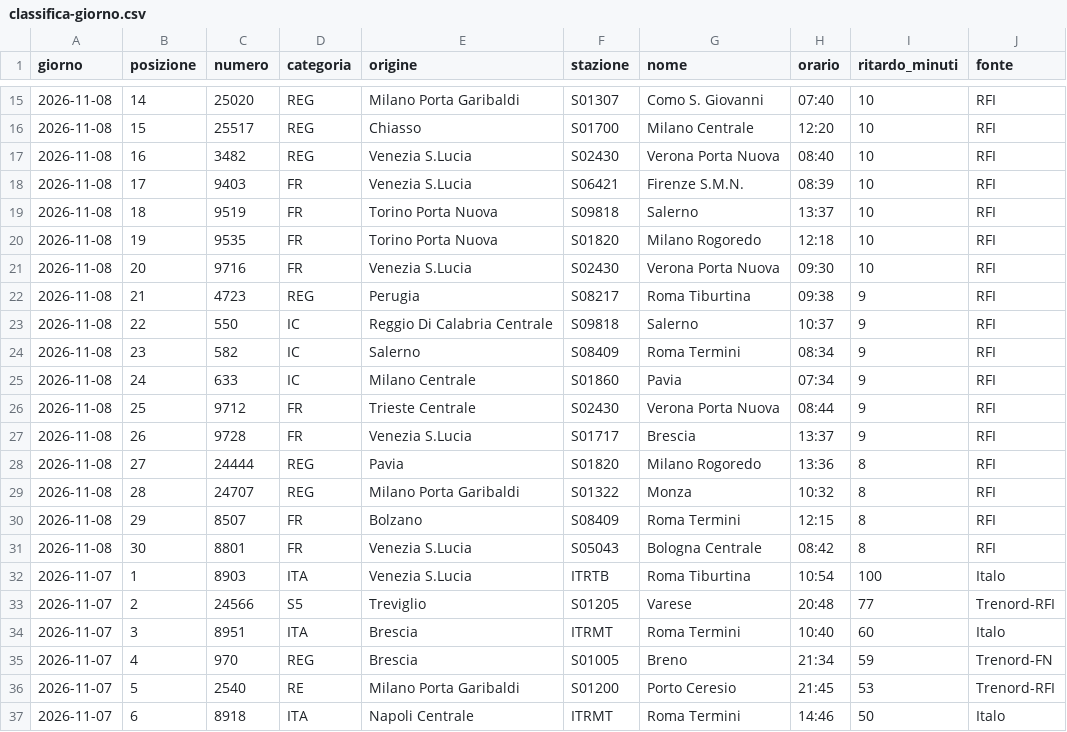
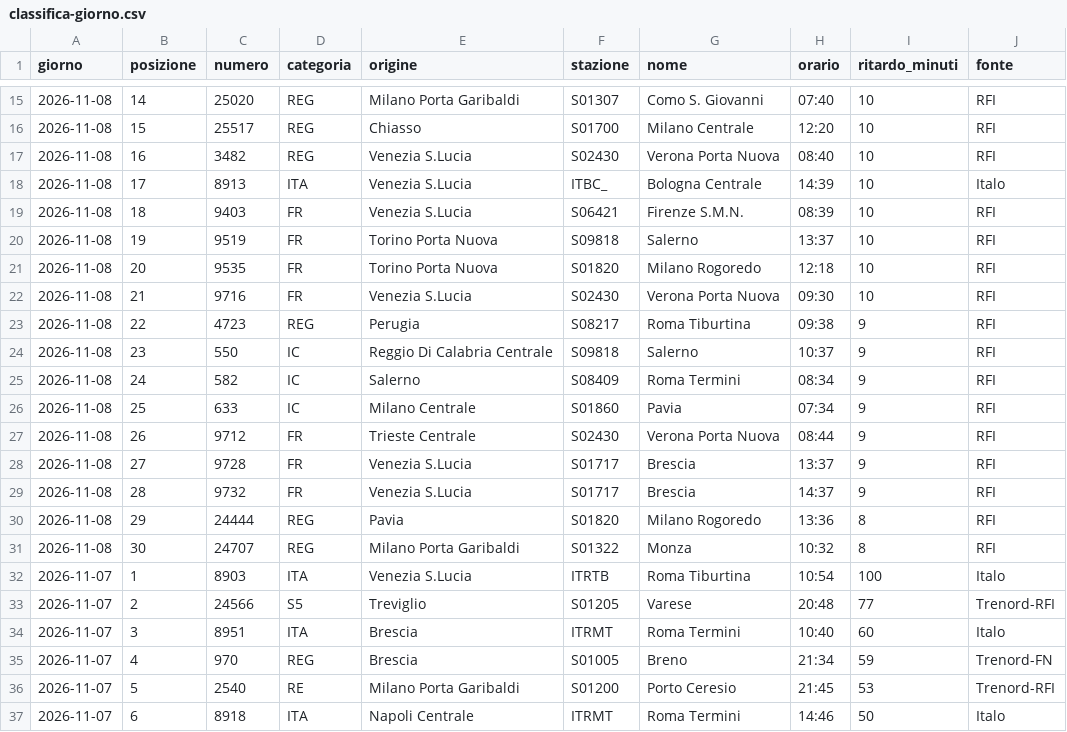
Before and after one commit to MJ83-collab/Binario-app, a CSV file: storico/classifica-giorno.csv, drawn as a sheet; only a part is shown, gaps mark what is left out.

```diff
--- a/storico/classifica-giorno.csv
+++ b/storico/classifica-giorno.csv
@@ -17,16 +17,16 @@ giorno;posizione;numero;categoria;origine;stazione;nome;orario;ritardo_minuti;fo
 2026-11-08;16;3482;REG;Venezia S.Lucia;S02430;Verona Porta Nuova;08:40;10;RFI
-2026-11-08;17;9403;FR;Venezia S.Lucia;S06421;Firenze S.M.N.;08:39;10;RFI
-2026-11-08;18;9519;FR;Torino Porta Nuova;S09818;Salerno;13:37;10;RFI
-2026-11-08;19;9535;FR;Torino Porta Nuova;S01820;Milano Rogoredo;12:18;10;RFI
-2026-11-08;20;9716;FR;Venezia S.Lucia;S02430;Verona Porta Nuova;09:30;10;RFI
-2026-11-08;21;4723;REG;Perugia;S08217;Roma Tiburtina;09:38;9;RFI
-2026-11-08;22;550;IC;Reggio Di Calabria Centrale;S09818;Salerno;10:37;9;RFI
-2026-11-08;23;582;IC;Salerno;S08409;Roma Termini;08:34;9;RFI
-2026-11-08;24;633;IC;Milano Centrale;S01860;Pavia;07:34;9;RFI
-2026-11-08;25;9712;FR;Trieste Centrale;S02430;Verona Porta Nuova;08:44;9;RFI
-2026-11-08;26;9728;FR;Venezia S.Lucia;S01717;Brescia;13:37;9;RFI
-2026-11-08;27;24444;REG;Pavia;S01820;Milano Rogoredo;13:36;8;RFI
-2026-11-08;28;24707;REG;Milano Porta Garibaldi;S01322;Monza;10:32;8;RFI
-2026-11-08;29;8507;FR;Bolzano;S08409;Roma Termini;12:15;8;RFI
-2026-11-08;30;8801;FR;Venezia S.Lucia;S05043;Bologna Centrale;08:42;8;RFI
+2026-11-08;17;8913;ITA;Venezia S.Lucia;ITBC_;Bologna Centrale;14:39;10;Italo
+2026-11-08;18;9403;FR;Venezia S.Lucia;S06421;Firenze S.M.N.;08:39;10;RFI
+2026-11-08;19;9519;FR;Torino Porta Nuova;S09818;Salerno;13:37;10;RFI
+2026-11-08;20;9535;FR;Torino Porta Nuova;S01820;Milano Rogoredo;12:18;10;RFI
+2026-11-08;21;9716;FR;Venezia S.Lucia;S02430;Verona Porta Nuova;09:30;10;RFI
+2026-11-08;22;4723;REG;Perugia;S08217;Roma Tiburtina;09:38;9;RFI
+2026-11-08;23;550;IC;Reggio Di Calabria Centrale;S09818;Salerno;10:37;9;RFI
+2026-11-08;24;582;IC;Salerno;S08409;Roma Termini;08:34;9;RFI
+2026-11-08;25;633;IC;Milano Centrale;S01860;Pavia;07:34;9;RFI
+2026-11-08;26;9712;FR;Trieste Centrale;S02430;Verona Porta Nuova;08:44;9;RFI
+2026-11-08;27;9728;FR;Venezia S.Lucia;S01717;Brescia;13:37;9;RFI
+2026-11-08;28;9732;FR;Venezia S.Lucia;S01717;Brescia;14:37;9;RFI
+2026-11-08;29;24444;REG;Pavia;S01820;Milano Rogoredo;13:36;8;RFI
+2026-11-08;30;24707;REG;Milano Porta Garibaldi;S01322;Monza;10:32;8;RFI
 2026-11-07;1;8903;ITA;Venezia S.Lucia;ITRTB;Roma Tiburtina;10:54;100;Italo
```
Also changed, not shown: storico/treni-30g.csv, 2 other files.
